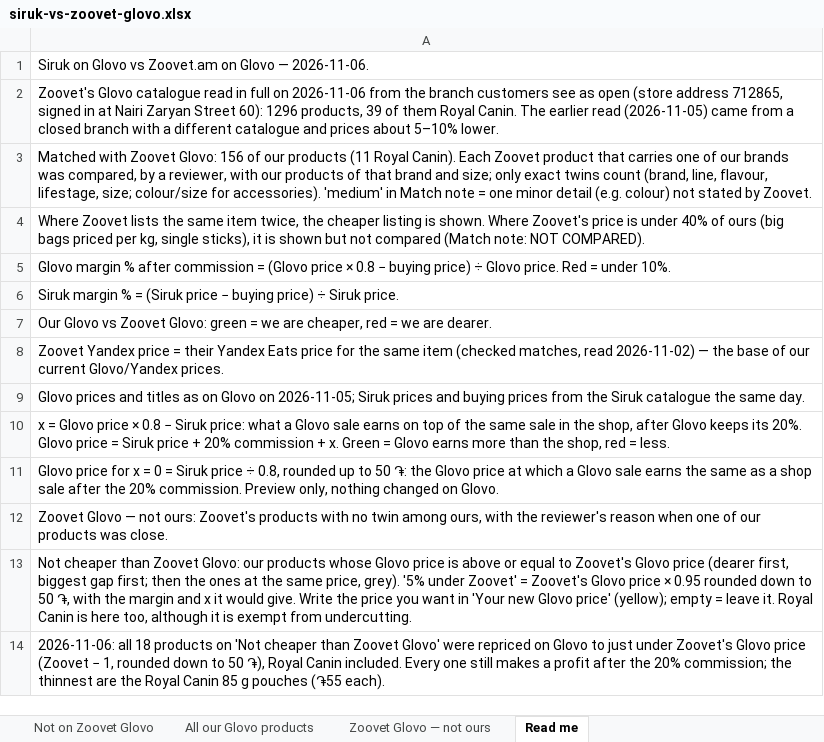
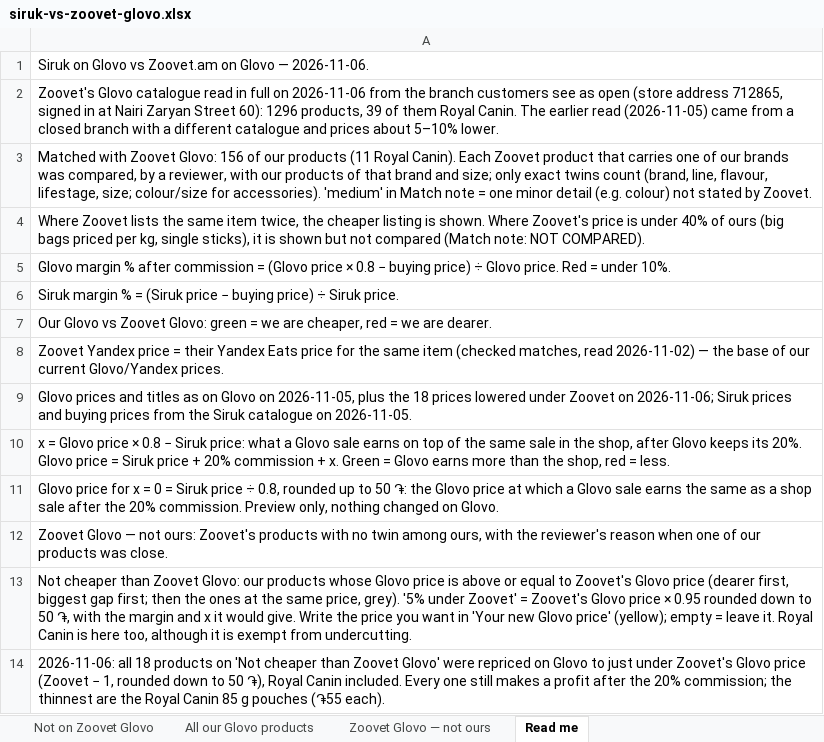
Before and after one commit to EricKhosro/siruk-claude, an Excel workbook: final/glovo/siruk-vs-zoovet-glovo.xlsx, sheet Read me, drawn as a sheet; values as stored, in another font and other column widths than the file's, no borders; the diff names each change by its address in the sheet, - before the commit and + after, or states it on an @@ line.

```diff
--- a/final/glovo/siruk-vs-zoovet-glovo.xlsx (sheet Read me)
+++ b/final/glovo/siruk-vs-zoovet-glovo.xlsx (sheet Read me)
-A9: …Glovo on 2026-11-05; Siruk prices and buying prices from the Siruk catalogue the same day.
+A9: …Glovo on 2026-11-05, plus the 18 prices lowered under Zoovet on 2026-11-06; Siruk prices and buying prices from the Siruk catalogue on 2026-11-05.
```
Also changed, not shown: sheet Not cheaper than Zoovet Glovo.
